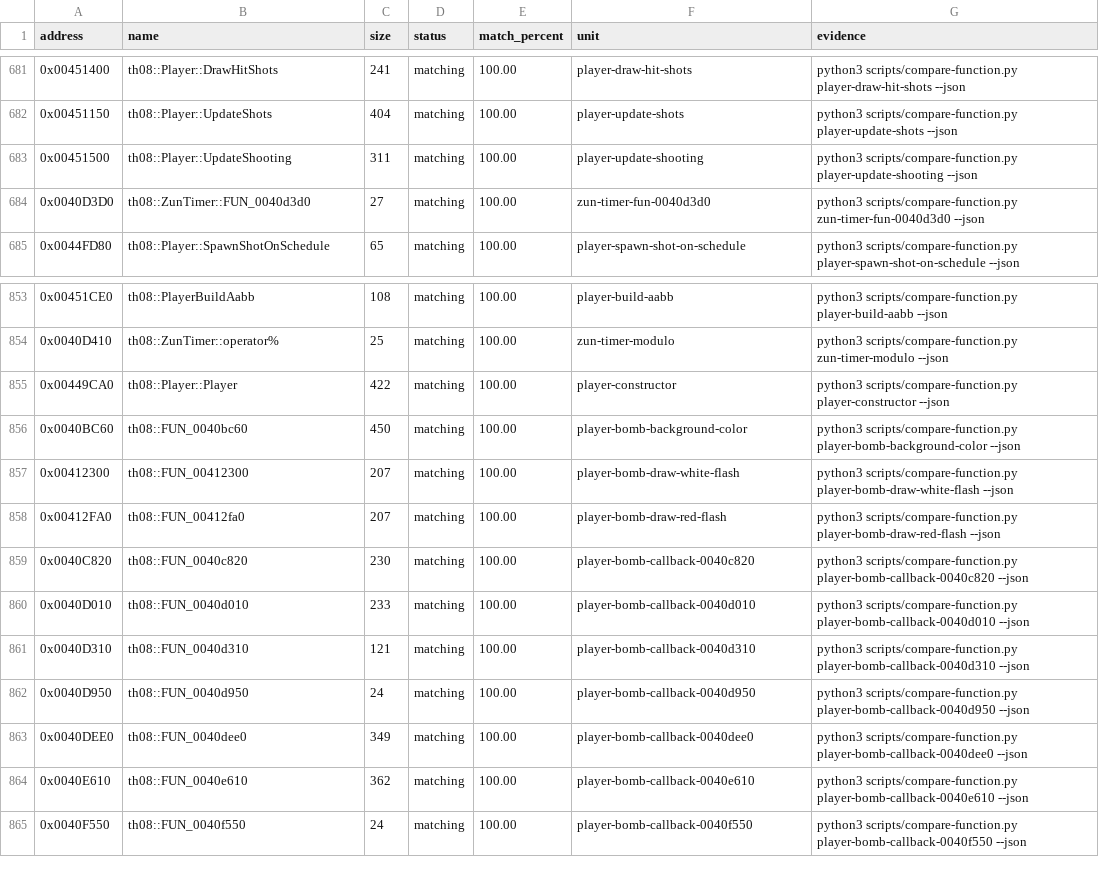
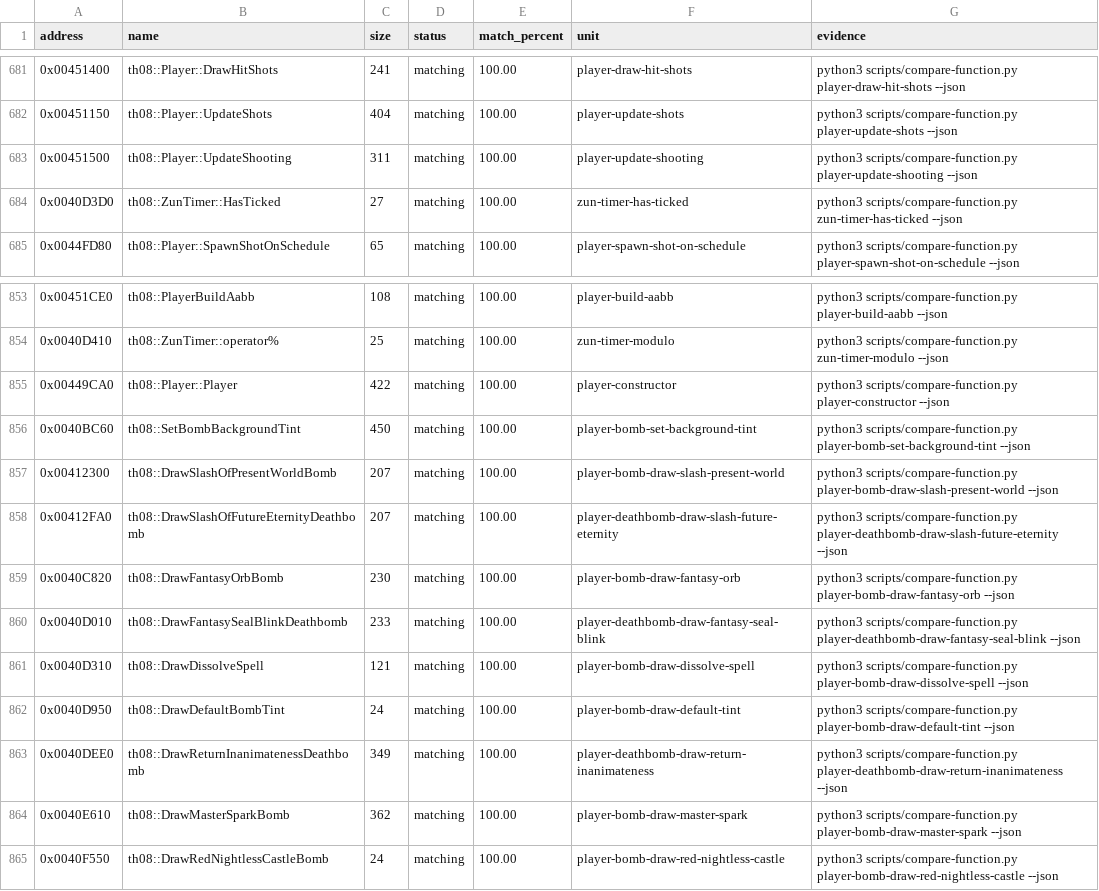
Before and after one commit to N0zoM1z0/th08, a CSV file: config/matches.csv, drawn as a sheet; only a part is shown, gaps mark what is left out; the diff covers the shown part only.

Commit message:
semantic: recover PlayerBomb callback protocol

```diff
--- a/config/matches.csv
+++ b/config/matches.csv
@@ -683,3 +683,3 @@ address,name,size,status,match_percent,unit,evidence
 0x00451500,th08::Player::UpdateShooting,311,matching,100.00,player-update-shooting,python3 scripts/compare-function.py player-update-shooting --json
-0x0040D3D0,th08::ZunTimer::FUN_0040d3d0,27,matching,100.00,zun-timer-fun-0040d3d0,python3 scripts/compare-function.py zun-timer-fun-0040d3d0 --json
+0x0040D3D0,th08::ZunTimer::HasTicked,27,matching,100.00,zun-timer-has-ticked,python3 scripts/compare-function.py zun-timer-has-ticked --json
 0x0044FD80,th08::Player::SpawnShotOnSchedule,65,matching,100.00,player-spawn-shot-on-schedule,python3 scripts/compare-function.py player-spawn-shot-on-schedule --json
@@ -855,11 +855,11 @@ address,name,size,status,match_percent,unit,evidence
 0x00449CA0,th08::Player::Player,422,matching,100.00,player-constructor,python3 scripts/compare-function.py player-constructor --json
-0x0040BC60,th08::FUN_0040bc60,450,matching,100.00,player-bomb-background-color,python3 scripts/compare-function.py player-bomb-background-color --json
-0x00412300,th08::FUN_00412300,207,matching,100.00,player-bomb-draw-white-flash,python3 scripts/compare-function.py player-bomb-draw-white-flash --json
-0x00412FA0,th08::FUN_00412fa0,207,matching,100.00,player-bomb-draw-red-flash,python3 scripts/compare-function.py player-bomb-draw-red-flash --json
-0x0040C820,th08::FUN_0040c820,230,matching,100.00,player-bomb-callback-0040c820,python3 scripts/compare-function.py player-bomb-callback-0040c820 --json
-0x0040D010,th08::FUN_0040d010,233,matching,100.00,player-bomb-callback-0040d010,python3 scripts/compare-function.py player-bomb-callback-0040d010 --json
-0x0040D310,th08::FUN_0040d310,121,matching,100.00,player-bomb-callback-0040d310,python3 scripts/compare-function.py player-bomb-callback-0040d310 --json
-0x0040D950,th08::FUN_0040d950,24,matching,100.00,player-bomb-callback-0040d950,python3 scripts/compare-function.py player-bomb-callback-0040d950 --json
-0x0040DEE0,th08::FUN_0040dee0,349,matching,100.00,player-bomb-callback-0040dee0,python3 scripts/compare-function.py player-bomb-callback-0040dee0 --json
-0x0040E610,th08::FUN_0040e610,362,matching,100.00,player-bomb-callback-0040e610,python3 scripts/compare-function.py player-bomb-callback-0040e610 --json
-0x0040F550,th08::FUN_0040f550,24,matching,100.00,player-bomb-callback-0040f550,python3 scripts/compare-function.py player-bomb-callback-0040f550 --json
+0x0040BC60,th08::SetBombBackgroundTint,450,matching,100.00,player-bomb-set-background-tint,python3 scripts/compare-function.py player-bomb-set-background-tint --json
+0x00412300,th08::DrawSlashOfPresentWorldBomb,207,matching,100.00,player-bomb-draw-slash-present-world,python3 scripts/compare-function.py player-bomb-draw-slash-present-world --json
+0x00412FA0,th08::DrawSlashOfFutureEternityDeathbomb,207,matching,100.00,player-deathbomb-draw-slash-future-eternity,python3 scripts/compare-function.py player-deathbomb-draw-slash-future-eternity --json
+0x0040C820,th08::DrawFantasyOrbBomb,230,matching,100.00,player-bomb-draw-fantasy-orb,python3 scripts/compare-function.py player-bomb-draw-fantasy-orb --json
+0x0040D010,th08::DrawFantasySealBlinkDeathbomb,233,matching,100.00,player-deathbomb-draw-fantasy-seal-blink,python3 scripts/compare-function.py player-deathbomb-draw-fantasy-seal-blink --json
+0x0040D310,th08::DrawDissolveSpell,121,matching,100.00,player-bomb-draw-dissolve-spell,python3 scripts/compare-function.py player-bomb-draw-dissolve-spell --json
+0x0040D950,th08::DrawDefaultBombTint,24,matching,100.00,player-bomb-draw-default-tint,python3 scripts/compare-function.py player-bomb-draw-default-tint --json
+0x0040DEE0,th08::DrawReturnInanimatenessDeathbomb,349,matching,100.00,player-deathbomb-draw-return-inanimateness,python3 scripts/compare-function.py player-deathbomb-draw-return-inanimateness --json
+0x0040E610,th08::DrawMasterSparkBomb,362,matching,100.00,player-bomb-draw-master-spark,python3 scripts/compare-function.py player-bomb-draw-master-spark --json
+0x0040F550,th08::DrawRedNightlessCastleBomb,24,matching,100.00,player-bomb-draw-red-nightless-castle,python3 scripts/compare-function.py player-bomb-draw-red-nightless-castle --json
```
Also changed, not shown: 77 edited cells elsewhere in this file, config/implemented.csv, config/mapping.csv, 13 other files.
